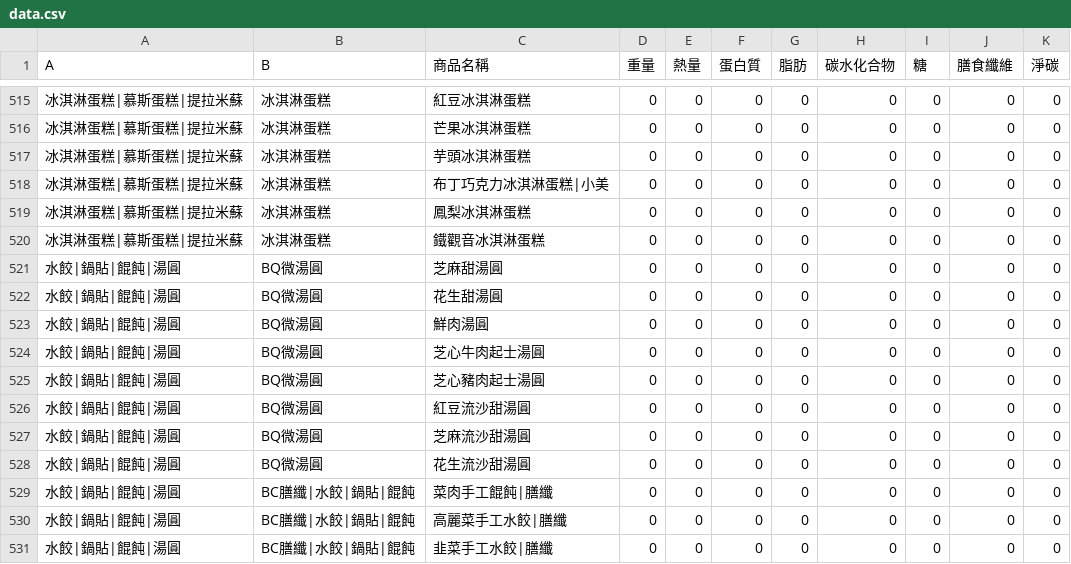
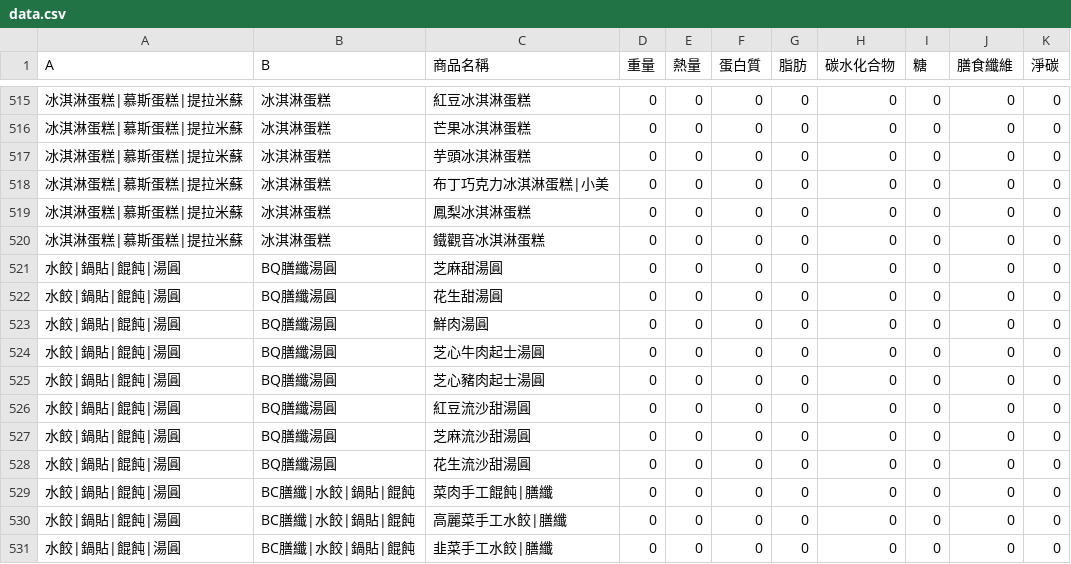
Before and after one commit to kitty32219/kitty32219.github.io, a CSV file: dgifood/data.csv, drawn as a sheet; only a part is shown, gaps mark what is left out; the diff covers the shown part only; the diff names each change by its address in the sheet, - before the commit and + after, or states it on an @@ line.

```diff
--- a/dgifood/data.csv
+++ b/dgifood/data.csv
-B521:B528 (B): BQ微湯圓
+B521:B528 (B): BQ膳纖湯圓
```
Also changed, not shown: 54 edited cells elsewhere in this file.
